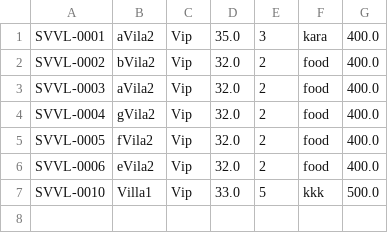
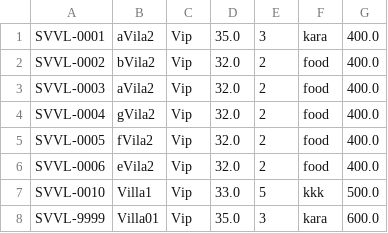
Before and after one commit to tuannguyenquoc050397/CasestudyModule2, a CSV file: src/file/Villa.csv, drawn as a sheet; the diff names each change by its address in the sheet, - before the commit and + after, or states it on an @@ line.

```diff
--- a/src/file/Villa.csv
+++ b/src/file/Villa.csv
+row 8: SVVL-9999 | Villa01 | Vip | 35.0 | 3 | kara | 600.0
```
Also changed, not shown: out/production/furama_resort/file/Villa.csv, 42 other files.
